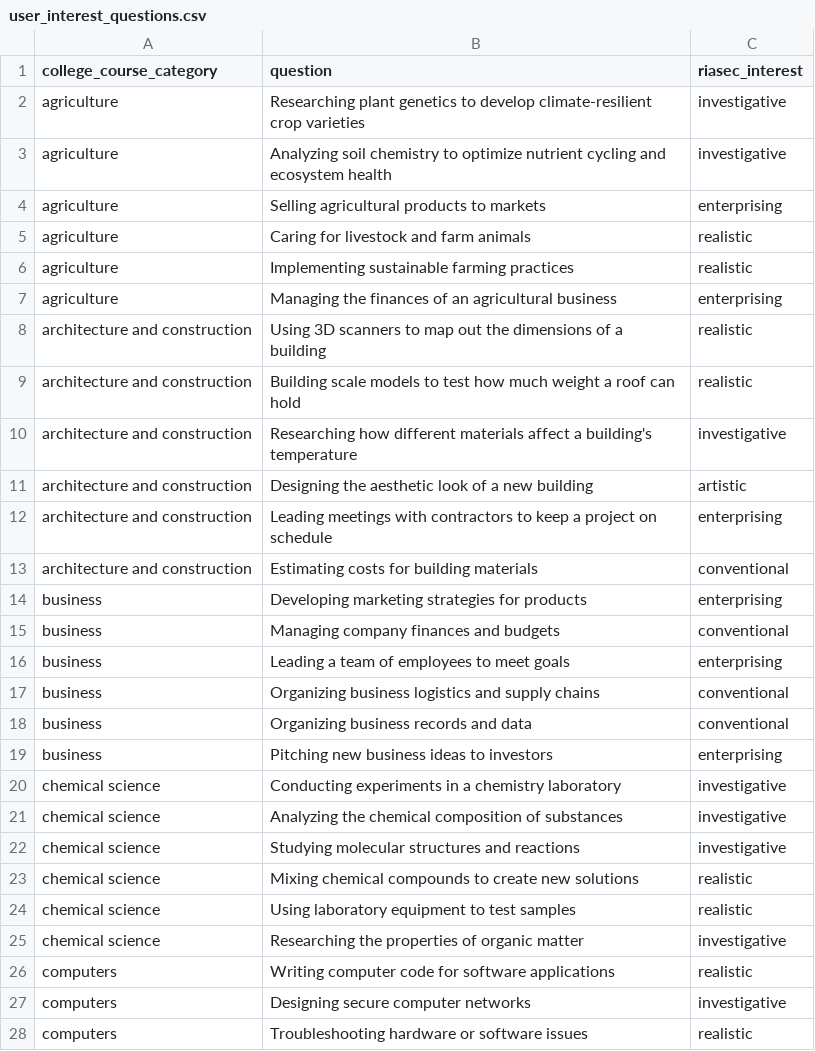
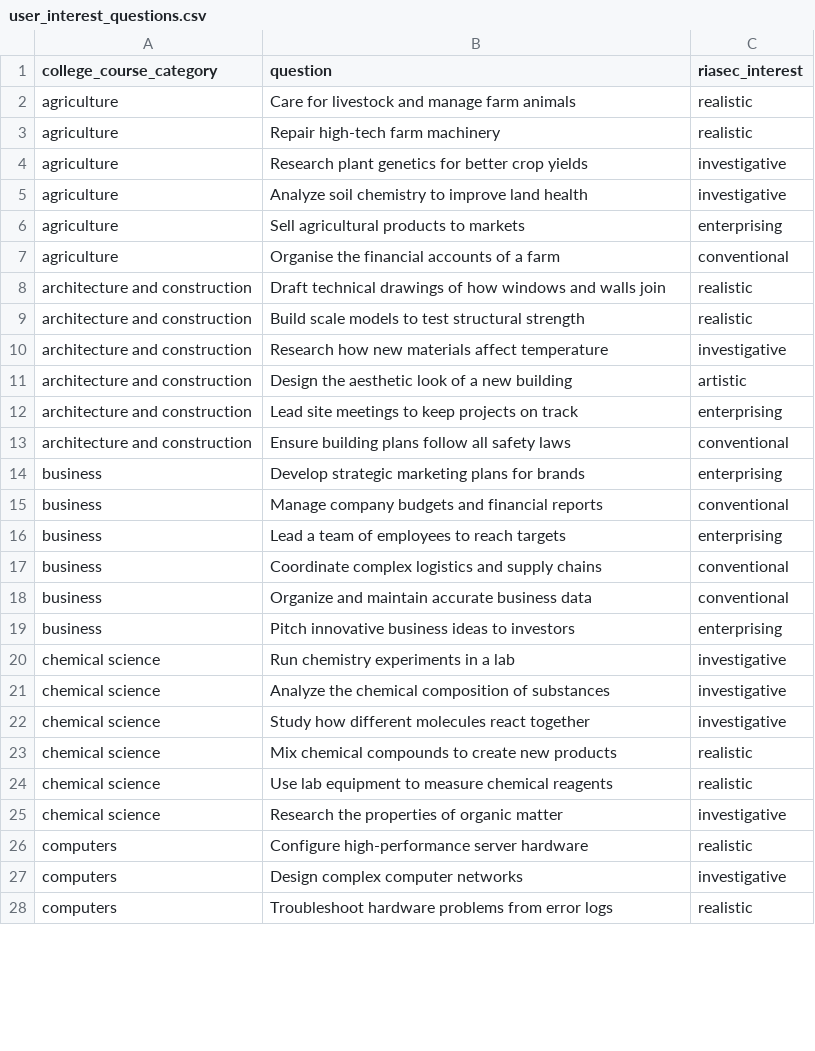
Before and after one commit to brendanmcc02/masters-thesis, a CSV file: college-course-recommender-system/user_interest_questions.csv, drawn as a sheet; only a part is shown; the diff covers the shown part only.

Commit message:
nearly there with questions

```diff
--- a/college-course-recommender-system/user_interest_questions.csv
+++ b/college-course-recommender-system/user_interest_questions.csv
@@ -1,28 +1,28 @@
 college_course_category,question,riasec_interest
-agriculture,Researching plant genetics to develop climate-resilient crop varieties,investigative
-agriculture,Analyzing soil chemistry to optimize nutrient cycling and ecosystem health,investigative
-agriculture,Selling agricultural products to markets,enterprising
-agriculture,Caring for livestock and farm animals,realistic
-agriculture,Implementing sustainable farming practices,realistic
-agriculture,Managing the finances of an agricultural business,enterprising
-architecture and construction,Using 3D scanners to map out the dimensions of a building,realistic
-architecture and construction,Building scale models to test how much weight a roof can hold,realistic
-architecture and construction,Researching how different materials affect a building's temperature,investigative
-architecture and construction,Designing the aesthetic look of a new building,artistic
-architecture and construction,Leading meetings with contractors to keep a project on schedule,enterprising
-architecture and construction,Estimating costs for building materials,conventional
-business,Developing marketing strategies for products,enterprising
-business,Managing company finances and budgets,conventional
-business,Leading a team of employees to meet goals,enterprising
-business,Organizing business logistics and supply chains,conventional
-business,Organizing business records and data,conventional
-business,Pitching new business ideas to investors,enterprising
-chemical science,Conducting experiments in a chemistry laboratory,investigative
-chemical science,Analyzing the chemical composition of substances,investigative
-chemical science,Studying molecular structures and reactions,investigative
-chemical science,Mixing chemical compounds to create new solutions,realistic
-chemical science,Using laboratory equipment to test samples,realistic
-chemical science,Researching the properties of organic matter,investigative
-computers,Writing computer code for software applications,realistic
-computers,Designing secure computer networks,investigative
-computers,Troubleshooting hardware or software issues,realistic
+agriculture,Care for livestock and manage farm animals,realistic
+agriculture,Repair high-tech farm machinery,realistic
+agriculture,Research plant genetics for better crop yields,investigative
+agriculture,Analyze soil chemistry to improve land health,investigative
+agriculture,Sell agricultural products to markets,enterprising
+agriculture,Organise the financial accounts of a farm,conventional
+architecture and construction,Draft technical drawings of how windows and walls join,realistic
+architecture and construction,Build scale models to test structural strength,realistic
+architecture and construction,Research how new materials affect temperature,investigative
+architecture and construction,Design the aesthetic look of a new building,artistic
+architecture and construction,Lead site meetings to keep projects on track,enterprising
+architecture and construction,Ensure building plans follow all safety laws,conventional
+business,Develop strategic marketing plans for brands,enterprising
+business,Manage company budgets and financial reports,conventional
+business,Lead a team of employees to reach targets,enterprising
+business,Coordinate complex logistics and supply chains,conventional
+business,Organize and maintain accurate business data,conventional
+business,Pitch innovative business ideas to investors,enterprising
+chemical science,Run chemistry experiments in a lab,investigative
+chemical science,Analyze the chemical composition of substances,investigative
+chemical science,Study how different molecules react together,investigative
+chemical science,Mix chemical compounds to create new products,realistic
+chemical science,Use lab equipment to measure chemical reagents,realistic
+chemical science,Research the properties of organic matter,investigative
+computers,Configure high-performance server hardware,realistic
+computers,Design complex computer networks,investigative
+computers,Troubleshoot hardware problems from error logs,realistic
```
Also changed, not shown: 101 edited cells elsewhere in this file, 2 other files.
